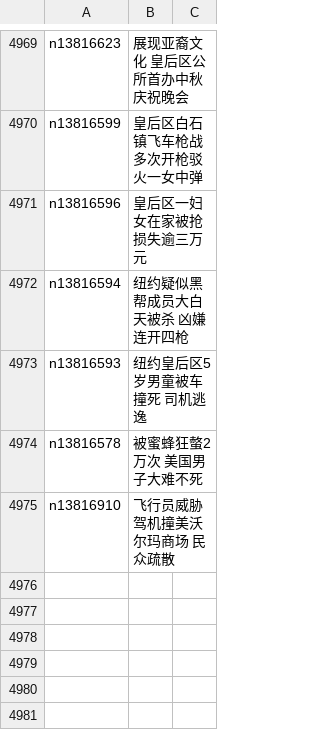
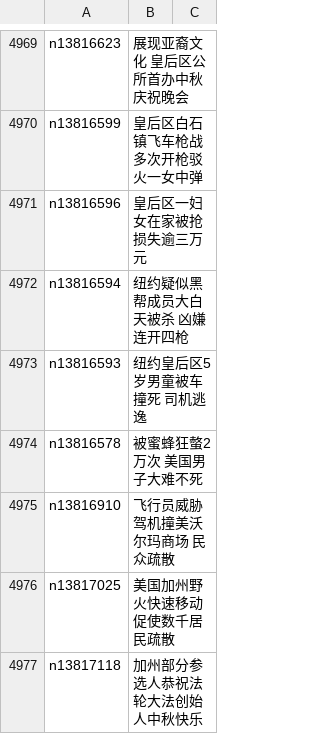
Before and after one commit to easy2view/epoch-news, a CSV file: indexes/ncid1078160.csv, drawn as a sheet; only a part is shown, gaps mark what is left out; the diff names each change by its address in the sheet, - before the commit and + after, or states it on an @@ line.

```diff
--- a/indexes/ncid1078160.csv
+++ b/indexes/ncid1078160.csv
+row 4976: n13817025 | 美国加州野火快速移动促使数千居民疏散
+row 4977: n13817118 | 加州部分参选人恭祝法轮大法创始人中秋快乐
```
Also changed, not shown: indexes/ncid1078159.csv, indexes/ncid282.csv, 20 other files.
